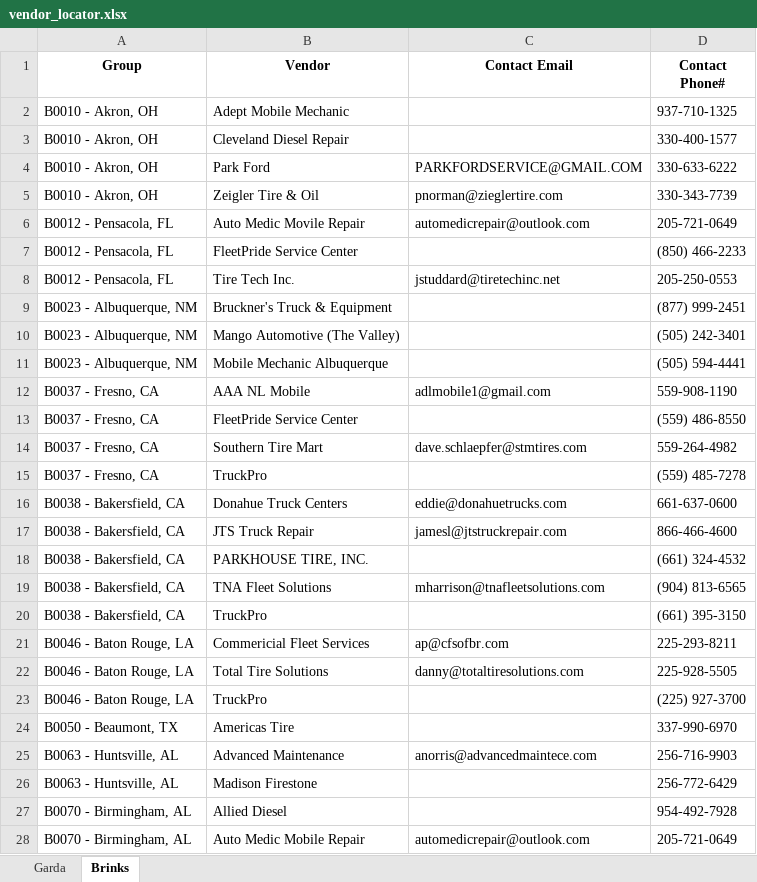
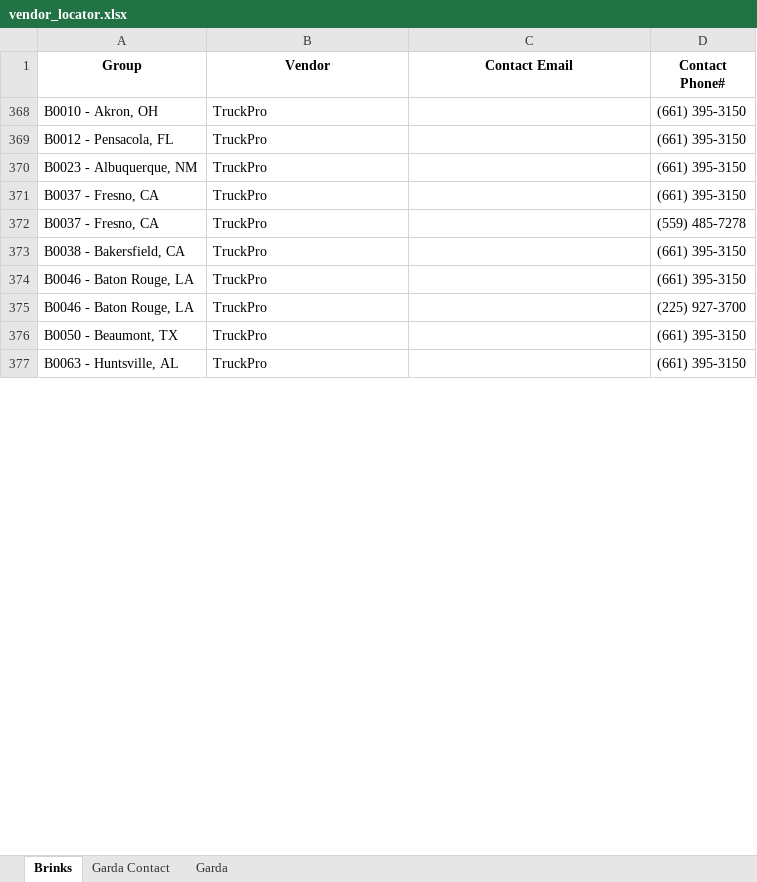
Before and after one commit to nmaysonet/vendor, an Excel workbook: vendor_locator.xlsx, sheet Brinks, drawn as a sheet; only a part is shown; values as stored, in another font and other column widths than the file's, no borders; table styles not drawn; removed rows and columns are numbered as before the commit, all else as after; the diff covers the shown part only; the diff names each change by its address in the sheet, - before the commit and + after, or states it on an @@ line.

```diff
--- a/vendor_locator.xlsx (sheet Brinks)
+++ b/vendor_locator.xlsx (sheet Brinks)
+sheet tab: Garda Contact
@@ sheet tab order changed: Brinks | Garda Contact | Garda @@
-B368 (Vendor): Adept Mobile Mechanic
+B368 (Vendor): TruckPro
-D368 (Contact Phone#): 937-710-1325
+D368 (Contact Phone#): (661) 395-3150
@@ row 3 hidden: B0010 - Akron, OH | Cleveland Diesel Repair |  | 330-400-1577 @@
@@ row 4 hidden: B0010 - Akron, OH | Park Ford | PARKFORDSERVICE@GMAIL.COM | 330-633-6222 @@
@@ row 5 hidden: B0010 - Akron, OH | Zeigler Tire & Oil | pnorman@zieglertire.com | 330-343-7739 @@
@@ row 6 hidden: B0012 - Pensacola, FL | Auto Medic Movile Repair | automedicrepair@outlook.com | 205-721-0649 @@
-B369 (Vendor): FleetPride Service Center
+B369 (Vendor): TruckPro
-D369 (Contact Phone#): (850) 466-2233
+D369 (Contact Phone#): (661) 395-3150
@@ row 8 hidden: B0012 - Pensacola, FL | Tire Tech Inc. | jstuddard@tiretechinc.net | 205-250-0553 @@
@@ row 9 hidden: B0023 - Albuquerque, NM | Bruckner's Truck & Equipment |  | (877) 999-2451 @@
@@ row 10 hidden: B0023 - Albuquerque, NM | Mango Automotive (The Valley) |  | (505) 242-3401 @@
-B370 (Vendor): Mobile Mechanic Albuquerque
+B370 (Vendor): TruckPro
-D370 (Contact Phone#): (505) 594-4441
+D370 (Contact Phone#): (661) 395-3150
@@ row 12 hidden: B0037 - Fresno, CA | AAA NL Mobile | adlmobile1@gmail.com | 559-908-1190 @@
-B371 (Vendor): FleetPride Service Center
+B371 (Vendor): TruckPro
-D371 (Contact Phone#): (559) 486-8550
+D371 (Contact Phone#): (661) 395-3150
@@ row 14 hidden: B0037 - Fresno, CA | Southern Tire Mart | dave.schlaepfer@stmtires.com | 559-264-4982 @@
@@ row 16 hidden: B0038 - Bakersfield, CA | Donahue Truck Centers | eddie@donahuetrucks.com | 661-637-0600 @@
@@ row 17 hidden: B0038 - Bakersfield, CA | JTS Truck Repair | jamesl@jtstruckrepair.com | 866-466-4600 @@
@@ row 18 hidden: B0038 - Bakersfield, CA | PARKHOUSE TIRE, INC. |  | (661) 324-4532 @@
-row 19: B0038 - Bakersfield, CA | TNA Fleet Solutions | mharrison@tnafleetsolutions.com | (904) 813-6565
@@ row 21 hidden: B0046 - Baton Rouge, LA | Commericial Fleet Services | ap@cfsofbr.com | 225-293-8211 @@
@@ row 22 hidden: B0046 - Baton Rouge, LA | Total Tire Solutions | danny@totaltiresolutions.com | 225-928-5505 @@
+row 374: B0046 - Baton Rouge, LA | TruckPro |  | (661) 395-3150
-B376 (Vendor): Americas Tire
+B376 (Vendor): TruckPro
-D376 (Contact Phone#): 337-990-6970
+D376 (Contact Phone#): (661) 395-3150
-row 25: B0063 - Huntsville, AL | Advanced Maintenance | anorris@advancedmaintece.com | 256-716-9903
-B377 (Vendor): Madison Firestone
+B377 (Vendor): TruckPro
-D377 (Contact Phone#): 256-772-6429
+D377 (Contact Phone#): (661) 395-3150
@@ row 27 hidden: B0070 - Birmingham, AL | Allied Diesel |  | 954-492-7928 @@
@@ row 28 hidden: B0070 - Birmingham, AL | Auto Medic Mobile Repair | automedicrepair@outlook.com | 205-721-0649 @@
```
Also changed, not shown: 7 added rows, 14 removed rows, 98 hidden or unhidden rows and 103 edited cells elsewhere in this sheet, sheet Garda, hidden cells.
